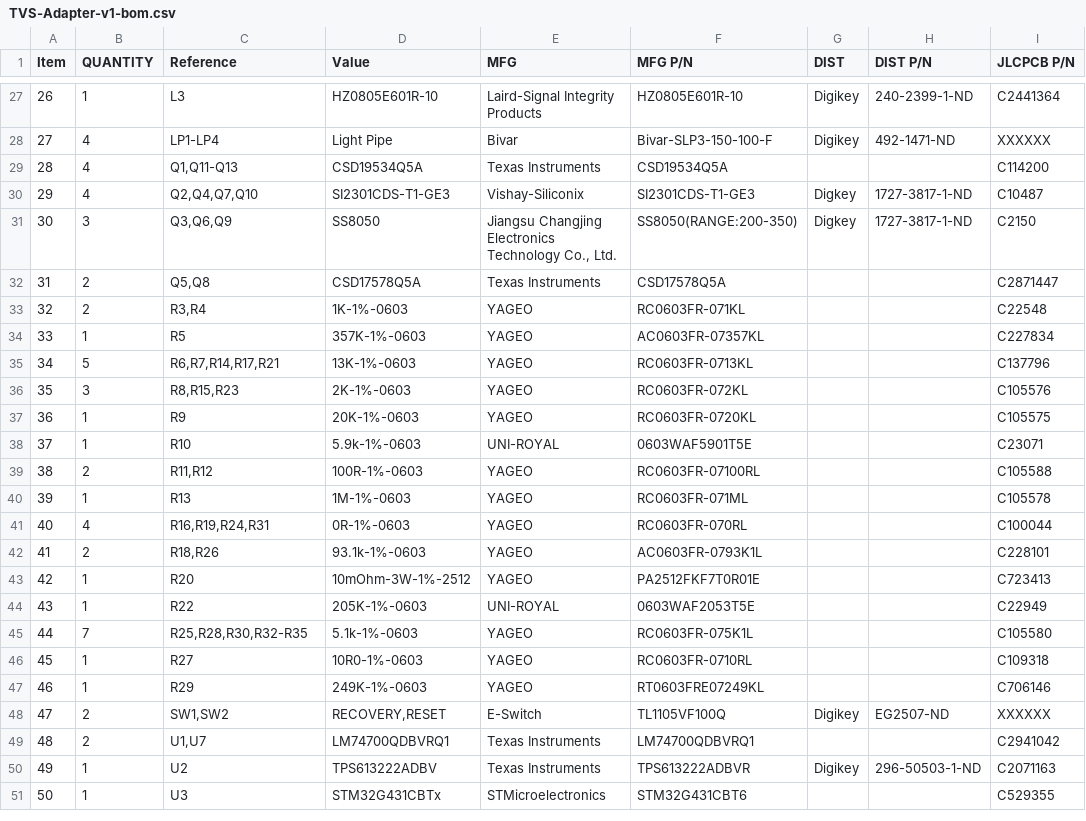
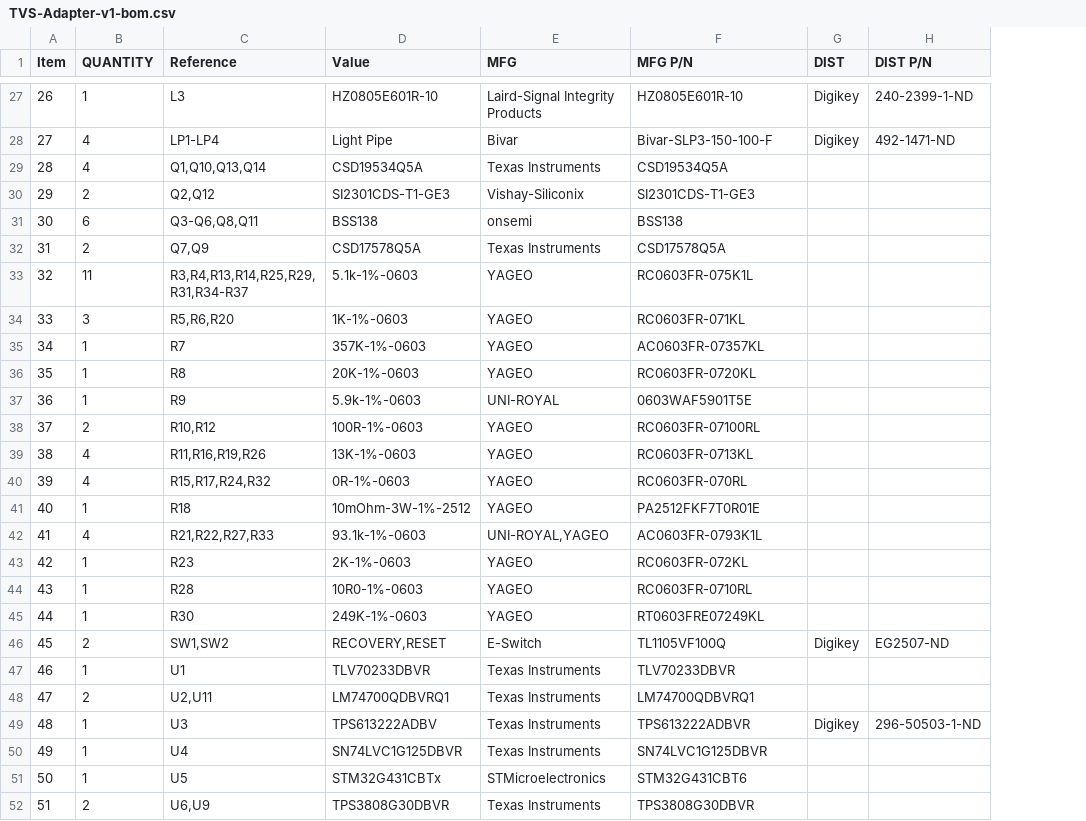
Before and after one commit to RealtimeRoboticsGroup/electrical, a CSV file: circuit-boards/TVS-Adapter-v1/Output-Files/Assembly-Files/TVS-Adapter-v1-bom.csv, drawn as a sheet; only a part is shown, gaps mark what is left out; removed rows and columns are numbered as before the commit, all else as after; the diff covers the shown part only; the diff names each change by its address in the sheet, - before the commit and + after, or states it on an @@ line.

```diff
--- a/circuit-boards/TVS-Adapter-v1/Output-Files/Assembly-Files/TVS-Adapter-v1-bom.csv
+++ b/circuit-boards/TVS-Adapter-v1/Output-Files/Assembly-Files/TVS-Adapter-v1-bom.csv
-column I (JLCPCB P/N), rows 27-29: C2441364 | XXXXXX | C114200; rows 32-34: C2871447 | C22548 | C227834; rows 37-39: C105575 | C23071 | C105588; row 41: C100044; row 43: C723413; rows 46-51: C109318 | C706146 | XXXXXX | C2941042 | C2071163 | C529355
@@ column A (Item) renumbered from row 5 down @@
-C29 (Reference): Q1,Q11-Q13
+C29 (Reference): Q1,Q10,Q13,Q14
-row 30: 29 | 4 | Q2,Q4,Q7,Q10 | SI2301CDS-T1-GE3 | Vishay-Siliconix | SI2301CDS-T1-GE3 | Digkey | 1727-3817-1-ND | C10487
-row 31: 30 | 3 | Q3,Q6,Q9 | SS8050 | Jiangsu Changjing Electronics Technology Co., Ltd. | SS8050(RANGE:200-350) | Digkey | 1727-3817-1-ND | C2150
+row 30: 29 | 2 | Q2,Q12 | SI2301CDS-T1-GE3 | Vishay-Siliconix | SI2301CDS-T1-GE3
+row 31: 30 | 6 | Q3-Q6,Q8,Q11 | BSS138 | onsemi | BSS138
-C32 (Reference): Q5,Q8
+C32 (Reference): Q7,Q9
+row 33: 32 | 11 | R3,R4,R13,R14,R25,R29,R31,R34-R37 | 5.1k-1%-0603 | YAGEO | RC0603FR-075K1L
-B34 (QUANTITY): 2
+B34 (QUANTITY): 3
-C34 (Reference): R3,R4
+C34 (Reference): R5,R6,R20
-C35 (Reference): R5
+C35 (Reference): R7
-row 35: 34 | 5 | R6,R7,R14,R17,R21 | 13K-1%-0603 | YAGEO | RC0603FR-0713KL |  |  | C137796
-row 36: 35 | 3 | R8,R15,R23 | 2K-1%-0603 | YAGEO | RC0603FR-072KL |  |  | C105576
-C36 (Reference): R9
+C36 (Reference): R8
-C37 (Reference): R10
+C37 (Reference): R9
-C38 (Reference): R11,R12
+C38 (Reference): R10,R12
-row 40: 39 | 1 | R13 | 1M-1%-0603 | YAGEO | RC0603FR-071ML |  |  | C105578
+row 39: 38 | 4 | R11,R16,R19,R26 | 13K-1%-0603 | YAGEO | RC0603FR-0713KL
-C40 (Reference): R16,R19,R24,R31
+C40 (Reference): R15,R17,R24,R32
-row 42: 41 | 2 | R18,R26 | 93.1k-1%-0603 | YAGEO | AC0603FR-0793K1L |  |  | C228101
-C41 (Reference): R20
+C41 (Reference): R18
-row 44: 43 | 1 | R22 | 205K-1%-0603 | UNI-ROYAL | 0603WAF2053T5E |  |  | C22949
-row 45: 44 | 7 | R25,R28,R30,R32-R35 | 5.1k-1%-0603 | YAGEO | RC0603FR-075K1L |  |  | C105580
+row 42: 41 | 4 | R21,R22,R27,R33 | 93.1k-1%-0603 | UNI-ROYAL,YAGEO | AC0603FR-0793K1L
+row 43: 42 | 1 | R23 | 2K-1%-0603 | YAGEO | RC0603FR-072KL
-C44 (Reference): R27
+C44 (Reference): R28
-C45 (Reference): R29
+C45 (Reference): R30
+row 47: 46 | 1 | U1 | TLV70233DBVR | Texas Instruments | TLV70233DBVR
-C48 (Reference): U1,U7
+C48 (Reference): U2,U11
-C49 (Reference): U2
+C49 (Reference): U3
+row 50: 49 | 1 | U4 | SN74LVC1G125DBVR | Texas Instruments | SN74LVC1G125DBVR
-C51 (Reference): U3
+C51 (Reference): U5
+row 52: 51 | 2 | U6,U9 | TPS3808G30DBVR | Texas Instruments | TPS3808G30DBVR
```
Also changed, not shown: 1 added row, 1 removed row and 20 edited cells elsewhere in this file, 32 other files.
